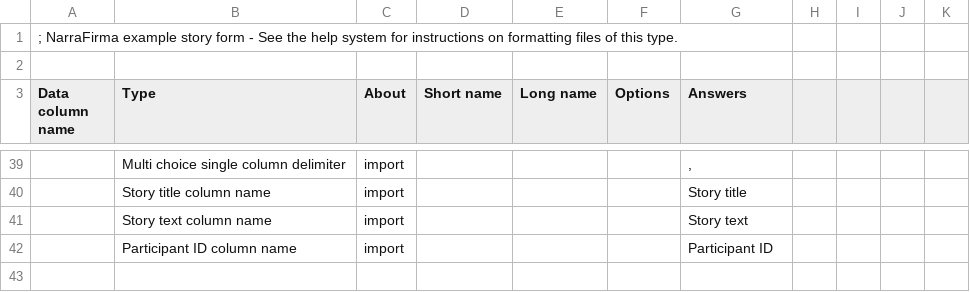
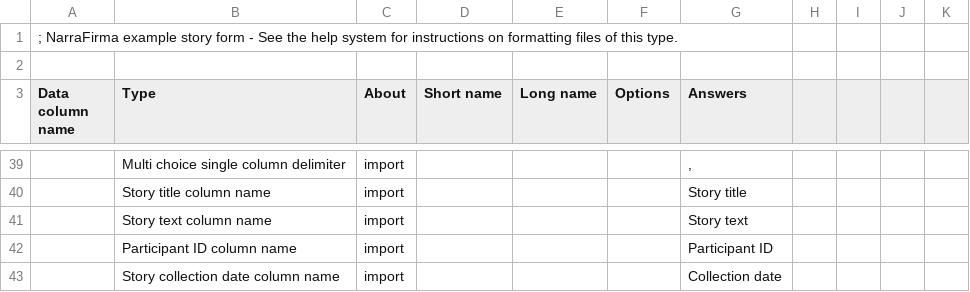
Before and after one commit to pdfernhout/narrafirma, a CSV file: samples/narrafirma_example_story_form.csv, drawn as a sheet; only a part is shown, gaps mark what is left out; the diff names each change by its address in the sheet, - before the commit and + after, or states it on an @@ line.

```diff
--- a/samples/narrafirma_example_story_form.csv
+++ b/samples/narrafirma_example_story_form.csv
+row 43:  | Story collection date column name | import |  |  |  | Collection date
```
Also changed, not shown: samples/narrafirma_example_stories.csv, 17 other files.
